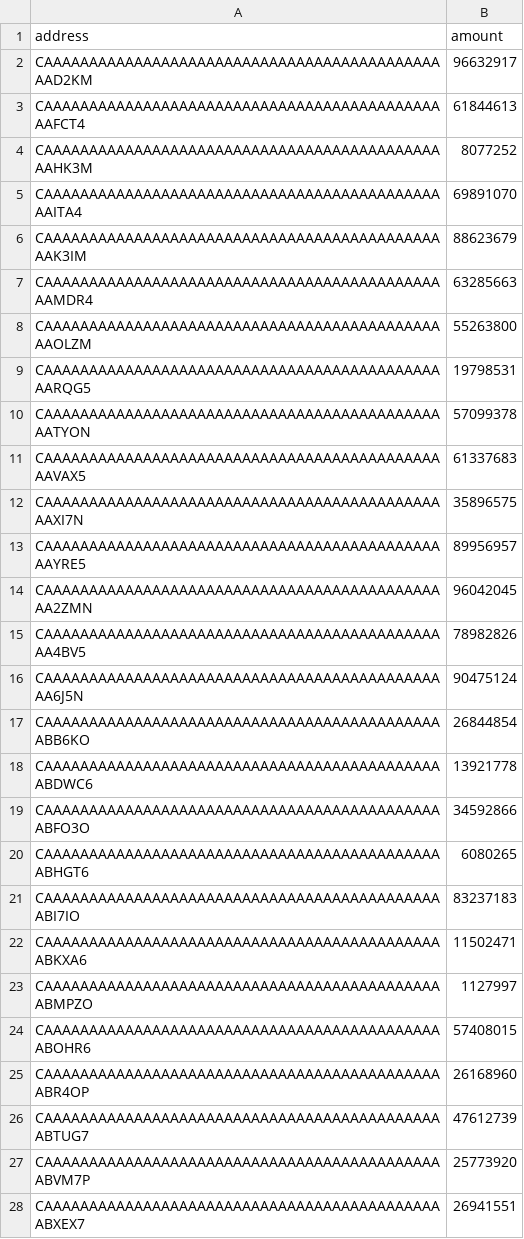
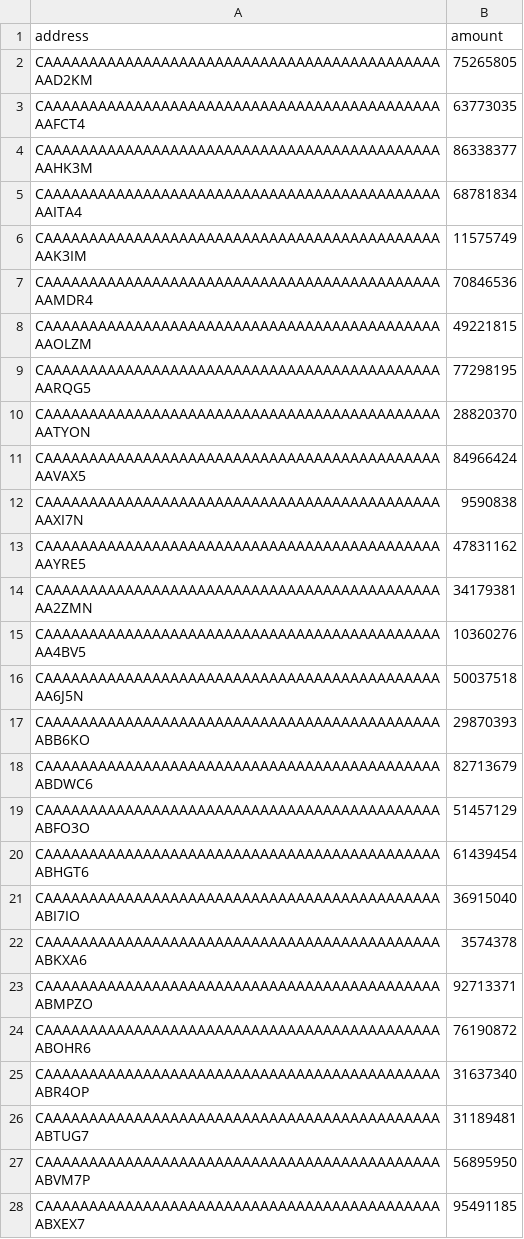
Before and after one commit to findolor/sorodrop, a CSV file: scripts/accounts.csv, drawn as a sheet; only a part is shown; the diff covers the shown part only; the diff names each change by its address in the sheet, - before the commit and + after, or states it on an @@ line.

```diff
--- a/scripts/accounts.csv
+++ b/scripts/accounts.csv
-B2 (amount): 96632917
+B2 (amount): 75265805
-B3 (amount): 61844613
+B3 (amount): 63773035
-B4 (amount): 8077252
+B4 (amount): 86338377
-B5 (amount): 69891070
+B5 (amount): 68781834
-B6 (amount): 88623679
+B6 (amount): 11575749
-B7 (amount): 63285663
+B7 (amount): 70846536
-B8 (amount): 55263800
+B8 (amount): 49221815
-B9 (amount): 19798531
+B9 (amount): 77298195
-B10 (amount): 57099378
+B10 (amount): 28820370
-B11 (amount): 61337683
+B11 (amount): 84966424
-B12 (amount): 35896575
+B12 (amount): 9590838
-B13 (amount): 89956957
+B13 (amount): 47831162
-B14 (amount): 96042045
+B14 (amount): 34179381
-B15 (amount): 78982826
+B15 (amount): 10360276
-B16 (amount): 90475124
+B16 (amount): 50037518
-B17 (amount): 26844854
+B17 (amount): 29870393
-B18 (amount): 13921778
+B18 (amount): 82713679
-B19 (amount): 34592866
+B19 (amount): 51457129
-B20 (amount): 6080265
+B20 (amount): 61439454
-B21 (amount): 83237183
+B21 (amount): 36915040
-B22 (amount): 11502471
+B22 (amount): 3574378
-B23 (amount): 1127997
+B23 (amount): 92713371
-B24 (amount): 57408015
+B24 (amount): 76190872
-B25 (amount): 26168960
+B25 (amount): 31637340
-B26 (amount): 47612739
+B26 (amount): 31189481
-B27 (amount): 25773920
+B27 (amount): 56895950
-B28 (amount): 26941551
+B28 (amount): 95491185
```
Also changed, not shown: 72 edited cells elsewhere in this file, 3 other files.
